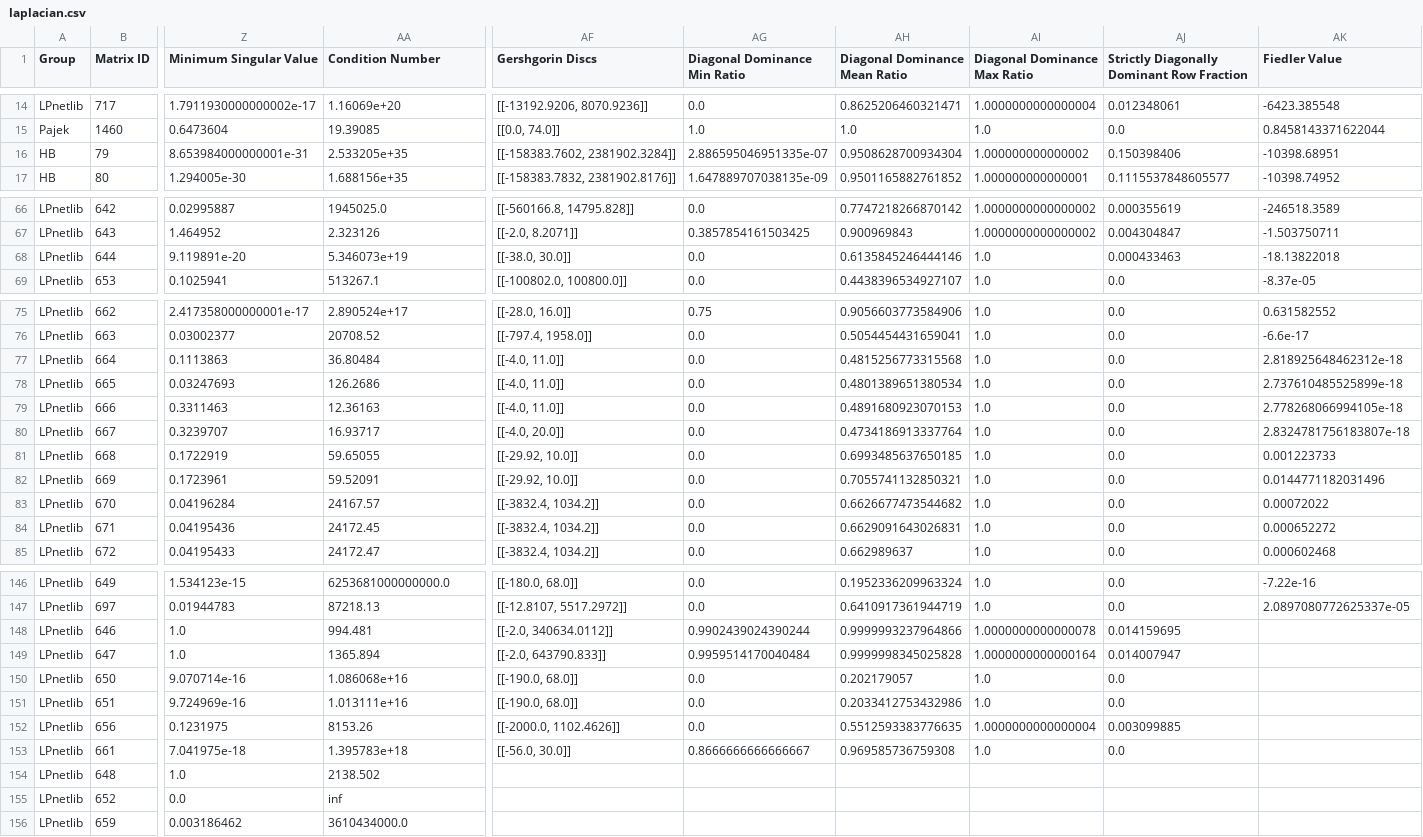
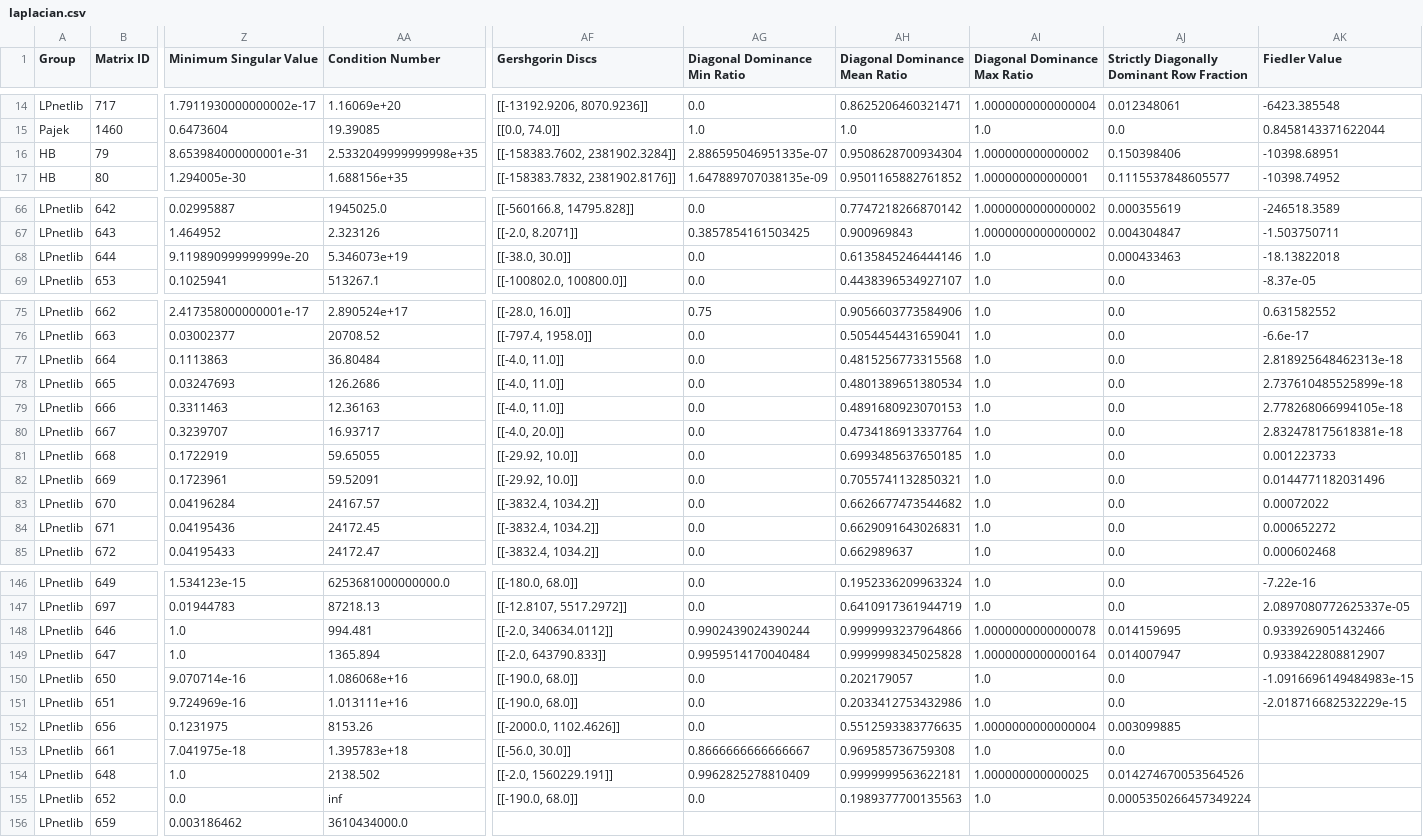
Before and after one commit to LumineEst/DataAnalytics, a CSV file: laplacian.csv, drawn as a sheet; only a part is shown, gaps mark what is left out; the diff covers the shown part only; the diff names each change by its address in the sheet, - before the commit and + after, or states it on an @@ line.

```diff
--- a/laplacian.csv
+++ b/laplacian.csv
-AA16 (Condition Number): 2.533205e+35
+AA16 (Condition Number): 2.5332049999999998e+35
-Z68 (Minimum Singular Value): 9.119891e-20
+Z68 (Minimum Singular Value): 9.119890999999999e-20
-AK77 (Fiedler Value): 2.818925648462312e-18
+AK77 (Fiedler Value): 2.818925648462313e-18
-AK80 (Fiedler Value): 2.8324781756183807e-18
+AK80 (Fiedler Value): 2.832478175618381e-18
-AK148 (Fiedler Value): (empty)
+AK148 (Fiedler Value): 0.9339269051432466
-AK149 (Fiedler Value): (empty)
+AK149 (Fiedler Value): 0.9338422808812907
-AK150 (Fiedler Value): (empty)
+AK150 (Fiedler Value): -1.0916696149484983e-15
-AK151 (Fiedler Value): (empty)
+AK151 (Fiedler Value): -2.018716682532229e-15
-AF154 (Gershgorin Discs): (empty)
+AF154 (Gershgorin Discs): [[-2.0, 1560229.191]]
-AG154 (Diagonal Dominance Min Ratio): (empty)
+AG154 (Diagonal Dominance Min Ratio): 0.9962825278810409
-AH154 (Diagonal Dominance Mean Ratio): (empty)
+AH154 (Diagonal Dominance Mean Ratio): 0.9999999563622181
-AI154 (Diagonal Dominance Max Ratio): (empty)
+AI154 (Diagonal Dominance Max Ratio): 1.000000000000025
-AJ154: (empty)
+AJ154: 0.014274670053564526
-AF155 (Gershgorin Discs): (empty)
+AF155 (Gershgorin Discs): [[-190.0, 68.0]]
-AG155 (Diagonal Dominance Min Ratio): (empty)
+AG155 (Diagonal Dominance Min Ratio): 0.0
-AH155 (Diagonal Dominance Mean Ratio): (empty)
+AH155 (Diagonal Dominance Mean Ratio): 0.1989377700135563
-AI155 (Diagonal Dominance Max Ratio): (empty)
+AI155 (Diagonal Dominance Max Ratio): 1.0
-AJ155: (empty)
+AJ155: 0.0005350266457349224
```
Also changed, not shown: 4 edited cells elsewhere in this file, matrixdata.csv, 1 other file.
